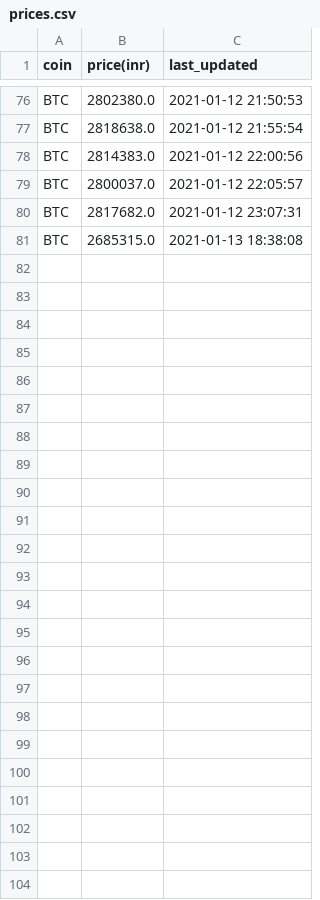
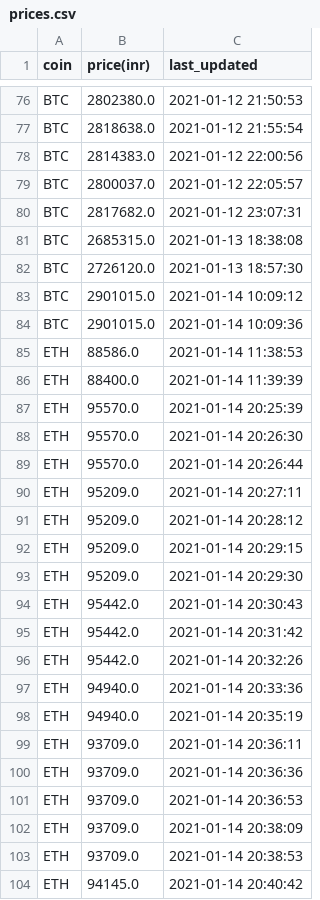
Before and after one commit to AayushXtreme/price_alert_bot, a CSV file: prices.csv, drawn as a sheet; only a part is shown, gaps mark what is left out.

```diff
--- a/prices.csv
+++ b/prices.csv
@@ -81 +81,24 @@ BTC,2817682.0,2021-01-12 23:07:31
 BTC,2685315.0,2021-01-13 18:38:08
+BTC,2726120.0,2021-01-13 18:57:30
+BTC,2901015.0,2021-01-14 10:09:12
+BTC,2901015.0,2021-01-14 10:09:36
+ETH,88586.0,2021-01-14 11:38:53
+ETH,88400.0,2021-01-14 11:39:39
+ETH,95570.0,2021-01-14 20:25:39
+ETH,95570.0,2021-01-14 20:26:30
+ETH,95570.0,2021-01-14 20:26:44
+ETH,95209.0,2021-01-14 20:27:11
+ETH,95209.0,2021-01-14 20:28:12
+ETH,95209.0,2021-01-14 20:29:15
+ETH,95209.0,2021-01-14 20:29:30
+ETH,95442.0,2021-01-14 20:30:43
+ETH,95442.0,2021-01-14 20:31:42
+ETH,95442.0,2021-01-14 20:32:26
+ETH,94940.0,2021-01-14 20:33:36
+ETH,94940.0,2021-01-14 20:35:19
+ETH,93709.0,2021-01-14 20:36:11
+ETH,93709.0,2021-01-14 20:36:36
+ETH,93709.0,2021-01-14 20:36:53
+ETH,93709.0,2021-01-14 20:38:09
+ETH,93709.0,2021-01-14 20:38:53
+ETH,94145.0,2021-01-14 20:40:42
```
Also changed, not shown: 1 other file.
